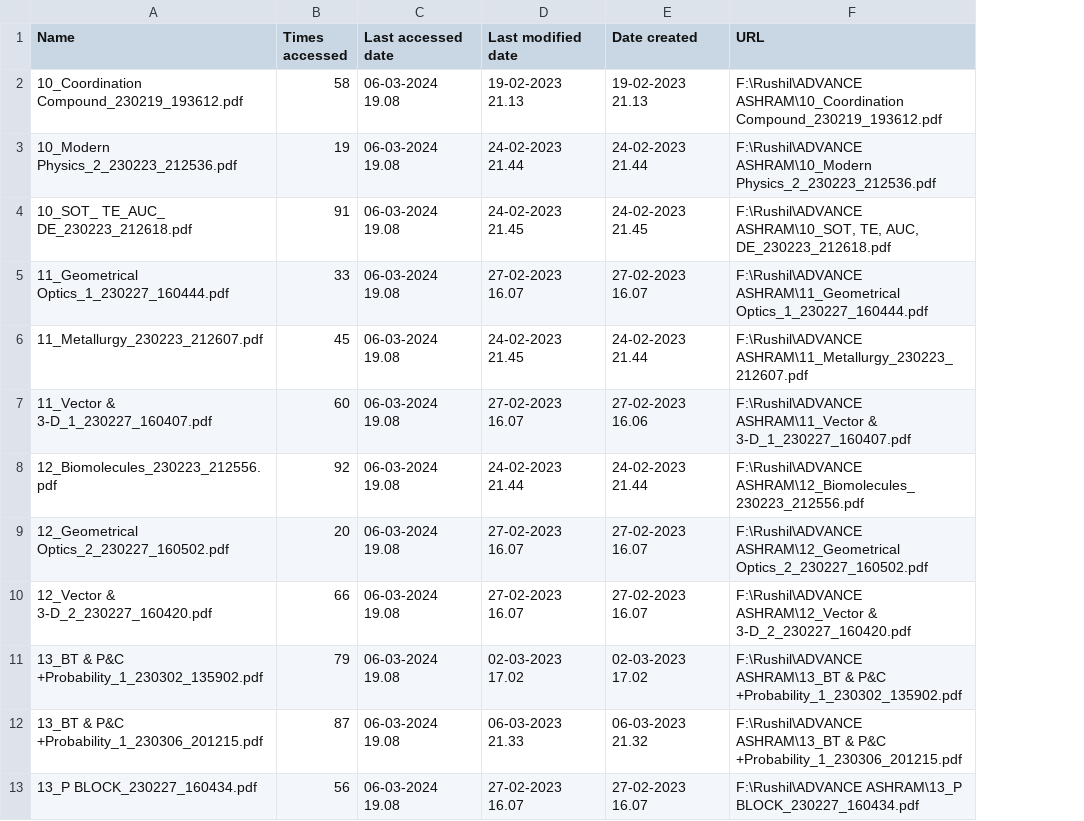
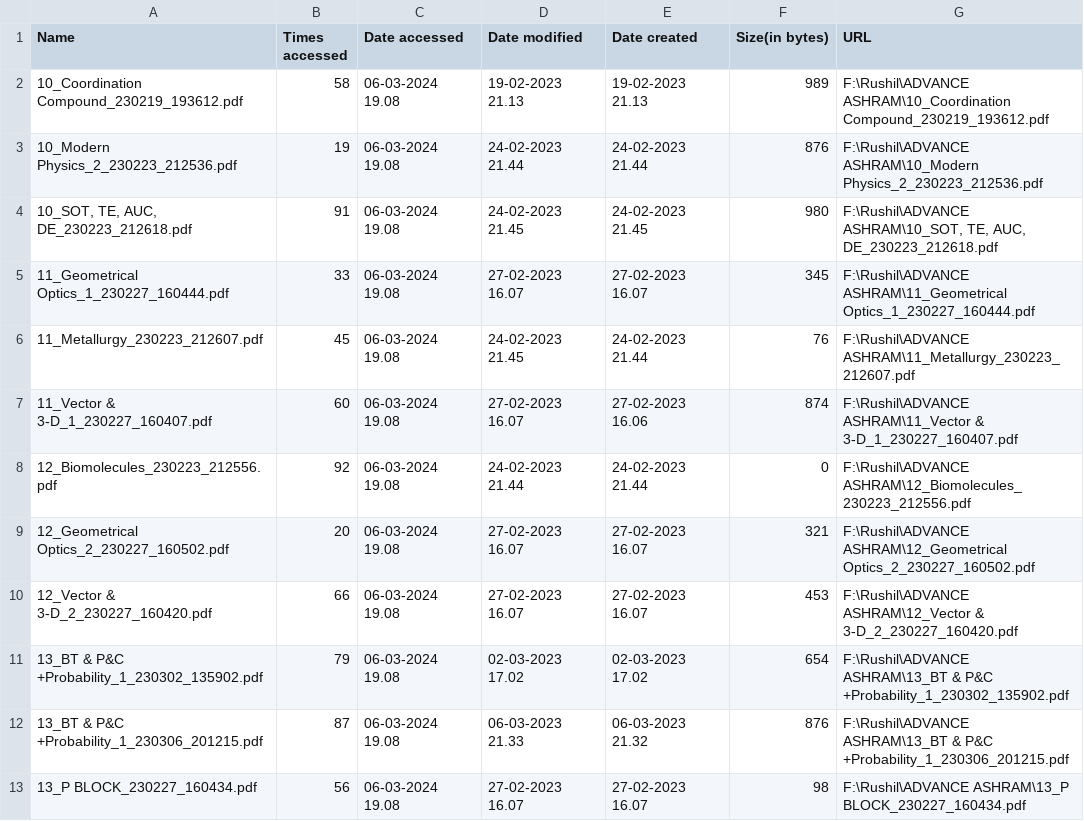
Before and after one commit to RushilSoni-UniAcc/Project-A-P5, a CSV file: Trial excel sheet containing folders.csv, drawn as a sheet; only a part is shown; the diff names each change by its address in the sheet, - before the commit and + after, or states it on an @@ line.

Commit message:
Add files via upload

```diff
--- a/Trial excel sheet containing folders.csv
+++ b/Trial excel sheet containing folders.csv
+column F (Size(in bytes)), rows 2-13: 989 | 876 | 980 | 345 | 76 | 874 | 0 | 321 | 453 | 654 | 876 | 98
-C1: Last accessed date
+C1: Date accessed
-D1: Last modified date
+D1: Date modified
-A4 (Name): 10_SOT_ TE_AUC_ DE_230223_212618.pdf
+A4 (Name): 10_SOT, TE, AUC, DE_230223_212618.pdf
```
